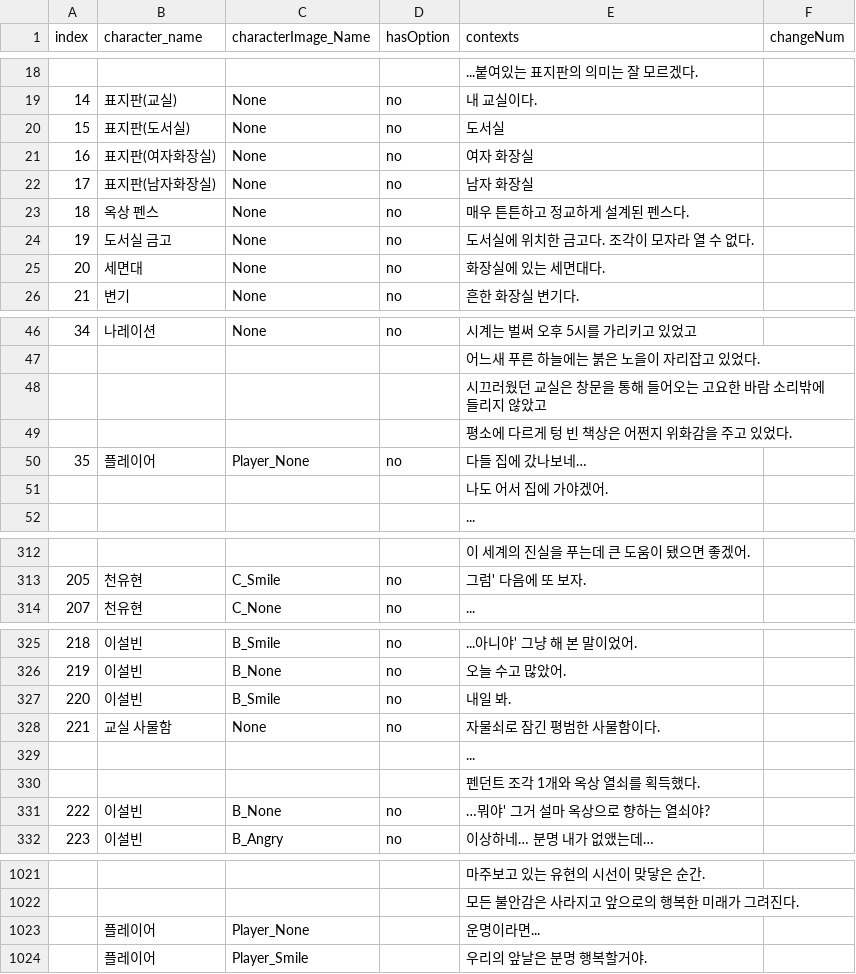
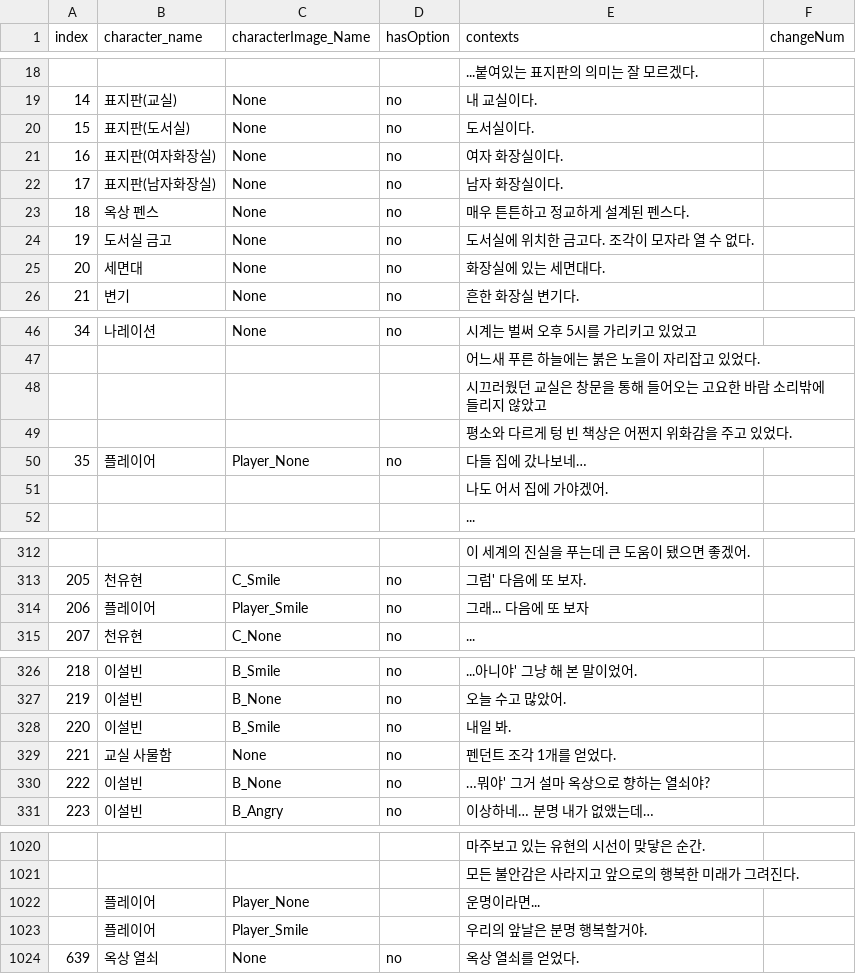
Before and after one commit to Kevin04261004/HanEarl_Project, a CSV file: Assets/Resources/다이얼로그 - 시트1 (1).csv (was Assets/Resources/다이얼로그 - 시트1.csv), drawn as a sheet; only a part is shown, gaps mark what is left out; the diff covers the shown part only.

```diff
--- a/Assets/Resources/다이얼로그 - 시트1.csv
+++ b/Assets/Resources/다이얼로그 - 시트1 (1).csv
@@ -19,5 +19,5 @@ index,character_name,characterImage_Name,hasOption,contexts,changeNum
 14,표지판(교실),None,no,내 교실이다.,
-15,표지판(도서실),None,no,도서실,
-16,표지판(여자화장실),None,no,여자 화장실,
-17,표지판(남자화장실),None,no,남자 화장실,
+15,표지판(도서실),None,no,도서실이다.,
+16,표지판(여자화장실),None,no,여자 화장실이다.,
+17,표지판(남자화장실),None,no,남자 화장실이다.,
 18,옥상 펜스,None,no,매우 튼튼하고 정교하게 설계된 펜스다.,
@@ -48,3 +48,3 @@ index,character_name,characterImage_Name,hasOption,contexts,changeNum
 ,,,,시끄러웠던 교실은 창문을 통해 들어오는 고요한 바람 소리밖에 들리지 않았고,
-,,,,평소에 다르게 텅 빈 책상은 어쩐지 위화감을 주고 있었다.,
+,,,,평소와 다르게 텅 빈 책상은 어쩐지 위화감을 주고 있었다.,
 35,플레이어,Player_None,no,다들 집에 갔나보네…,
@@ -313,2 +313,3 @@ index,character_name,characterImage_Name,hasOption,contexts,changeNum
 205,천유현,C_Smile,no,그럼' 다음에 또 보자.,
+206,플레이어,Player_Smile,no,그래... 다음에 또 보자,
 207,천유현,C_None,no,...,
@@ -327,5 +328,3 @@ index,character_name,characterImage_Name,hasOption,contexts,changeNum
 220,이설빈,B_Smile,no,내일 봐.,
-221,교실 사물함,None,no,자물쇠로 잠긴 평범한 사물함이다. ,
-,,,,...,
-,,,,펜던트 조각 1개와 옥상 열쇠를 획득했다.,
+221,교실 사물함,None,no,펜던트 조각 1개를 얻었다.,
 222,이설빈,B_None,no,…뭐야' 그거 설마 옥상으로 향하는 열쇠야?,
@@ -1024 +1023,2 @@ index,character_name,characterImage_Name,hasOption,contexts,changeNum
 ,플레이어,Player_Smile,,우리의 앞날은 분명 행복할거야.,
+639,옥상 열쇠,None,no,옥상 열쇠를 얻었다.,
```
Also changed, not shown: 1 edited cell elsewhere in this file, 16 other files.
